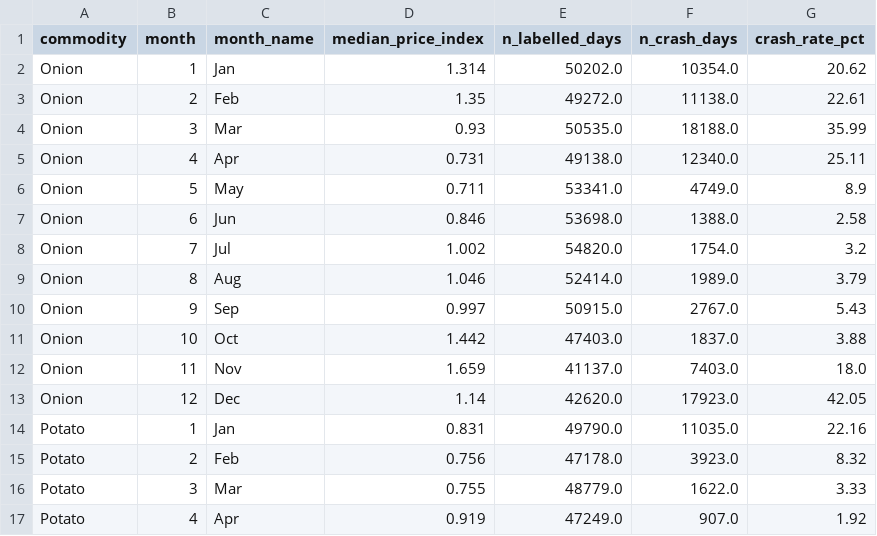
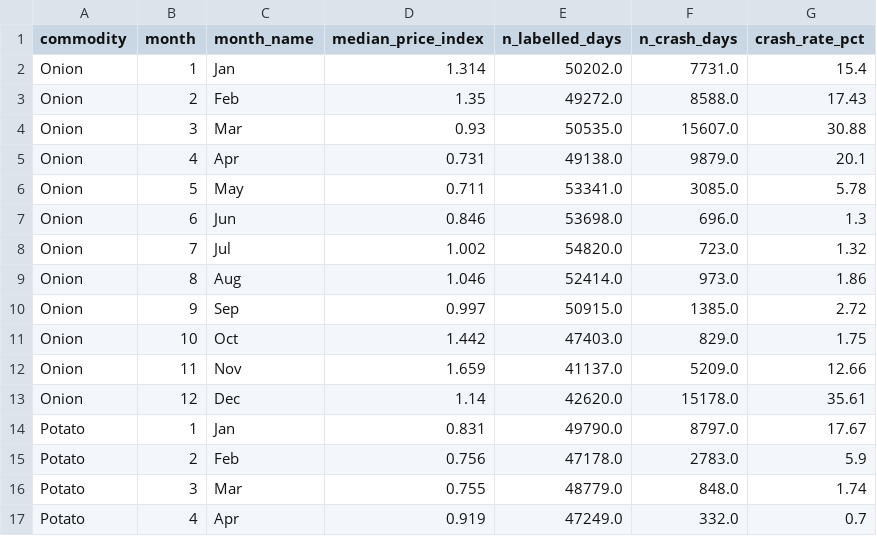
Before and after one commit to AbhijaySinghPanwar/MANDI_PULSE, a CSV file: reports/tables/phase3/q3_seasonality_by_month.csv, drawn as a sheet; only a part is shown; the diff covers the shown part only.

```diff
--- a/reports/tables/phase3/q3_seasonality_by_month.csv
+++ b/reports/tables/phase3/q3_seasonality_by_month.csv
@@ -1,17 +1,17 @@
 commodity,month,month_name,median_price_index,n_labelled_days,n_crash_days,crash_rate_pct
-Onion,1,Jan,1.314,50202.0,10354.0,20.62
-Onion,2,Feb,1.35,49272.0,11138.0,22.61
-Onion,3,Mar,0.93,50535.0,18188.0,35.99
-Onion,4,Apr,0.731,49138.0,12340.0,25.11
-Onion,5,May,0.711,53341.0,4749.0,8.9
-Onion,6,Jun,0.846,53698.0,1388.0,2.58
-Onion,7,Jul,1.002,54820.0,1754.0,3.2
-Onion,8,Aug,1.046,52414.0,1989.0,3.79
-Onion,9,Sep,0.997,50915.0,2767.0,5.43
-Onion,10,Oct,1.442,47403.0,1837.0,3.88
-Onion,11,Nov,1.659,41137.0,7403.0,18.0
-Onion,12,Dec,1.14,42620.0,17923.0,42.05
-Potato,1,Jan,0.831,49790.0,11035.0,22.16
-Potato,2,Feb,0.756,47178.0,3923.0,8.32
-Potato,3,Mar,0.755,48779.0,1622.0,3.33
-Potato,4,Apr,0.919,47249.0,907.0,1.92
+Onion,1,Jan,1.314,50202.0,7731.0,15.4
+Onion,2,Feb,1.35,49272.0,8588.0,17.43
+Onion,3,Mar,0.93,50535.0,15607.0,30.88
+Onion,4,Apr,0.731,49138.0,9879.0,20.1
+Onion,5,May,0.711,53341.0,3085.0,5.78
+Onion,6,Jun,0.846,53698.0,696.0,1.3
+Onion,7,Jul,1.002,54820.0,723.0,1.32
+Onion,8,Aug,1.046,52414.0,973.0,1.86
+Onion,9,Sep,0.997,50915.0,1385.0,2.72
+Onion,10,Oct,1.442,47403.0,829.0,1.75
+Onion,11,Nov,1.659,41137.0,5209.0,12.66
+Onion,12,Dec,1.14,42620.0,15178.0,35.61
+Potato,1,Jan,0.831,49790.0,8797.0,17.67
+Potato,2,Feb,0.756,47178.0,2783.0,5.9
+Potato,3,Mar,0.755,48779.0,848.0,1.74
+Potato,4,Apr,0.919,47249.0,332.0,0.7
```
Also changed, not shown: 40 edited cells elsewhere in this file, reports/tables/phase3/q2_gain_distribution.csv, reports/tables/phase3/q3_crash_rate_by_state_month.csv, 38 other files.
